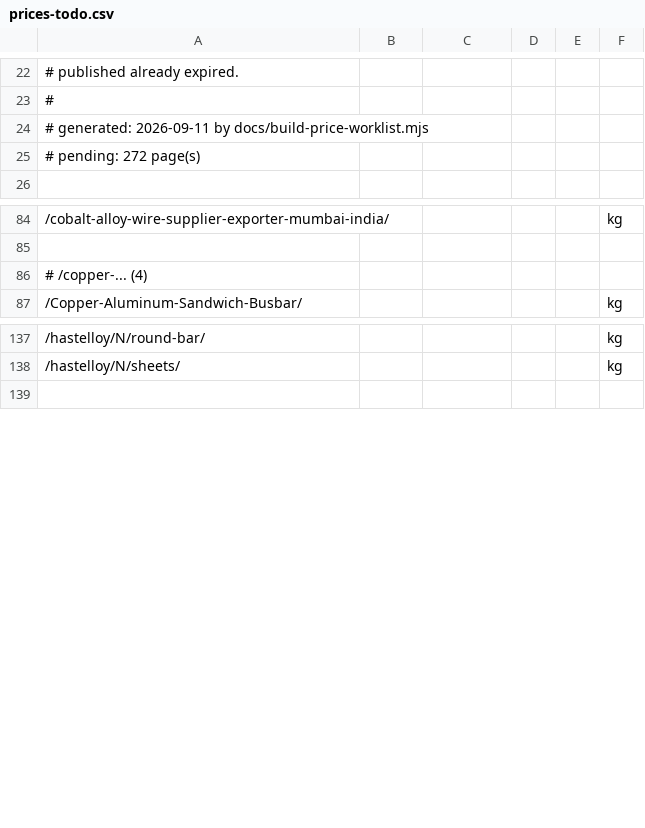
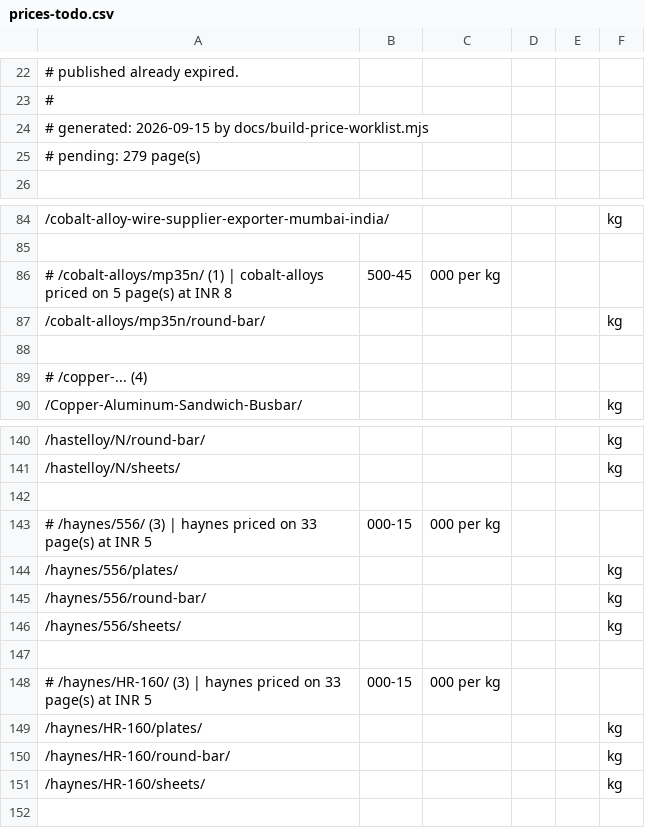
Before and after one commit to Auricoalloys/Nickel-Sheets-Website, a CSV file: prices-todo.csv, drawn as a sheet; only a part is shown, gaps mark what is left out; the diff names each change by its address in the sheet, - before the commit and + after, or states it on an @@ line.

```diff
--- a/prices-todo.csv
+++ b/prices-todo.csv
-A24: # generated: 2026-09-11 by docs/build-price-worklist.mjs
+A24: # generated: 2026-09-15 by docs/build-price-worklist.mjs
-A25: # pending: 272 page(s)
+A25: # pending: 279 page(s)
+row 86: # /cobalt-alloys/mp35n/ (1) | cobalt-alloys priced on 5 page(s) at INR 8 | 500-45 | 000 per kg
+row 87: /cobalt-alloys/mp35n/round-bar/ |  |  |  |  | kg
+row 88: (empty)
+row 142: (empty)
+row 143: # /haynes/556/ (3) | haynes priced on 33 page(s) at INR 5 | 000-15 | 000 per kg
+row 144: /haynes/556/plates/ |  |  |  |  | kg
+row 145: /haynes/556/round-bar/ |  |  |  |  | kg
+row 146: /haynes/556/sheets/ |  |  |  |  | kg
+row 147: (empty)
+row 148: # /haynes/HR-160/ (3) | haynes priced on 33 page(s) at INR 5 | 000-15 | 000 per kg
+row 149: /haynes/HR-160/plates/ |  |  |  |  | kg
+row 150: /haynes/HR-160/round-bar/ |  |  |  |  | kg
+row 151: /haynes/HR-160/sheets/ |  |  |  |  | kg
```
Also changed, not shown: 1 other file.
